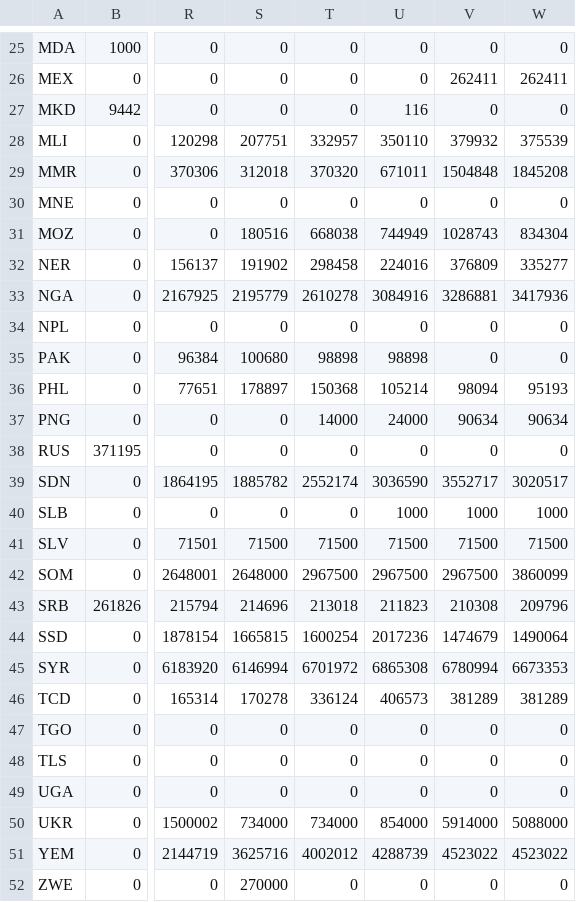
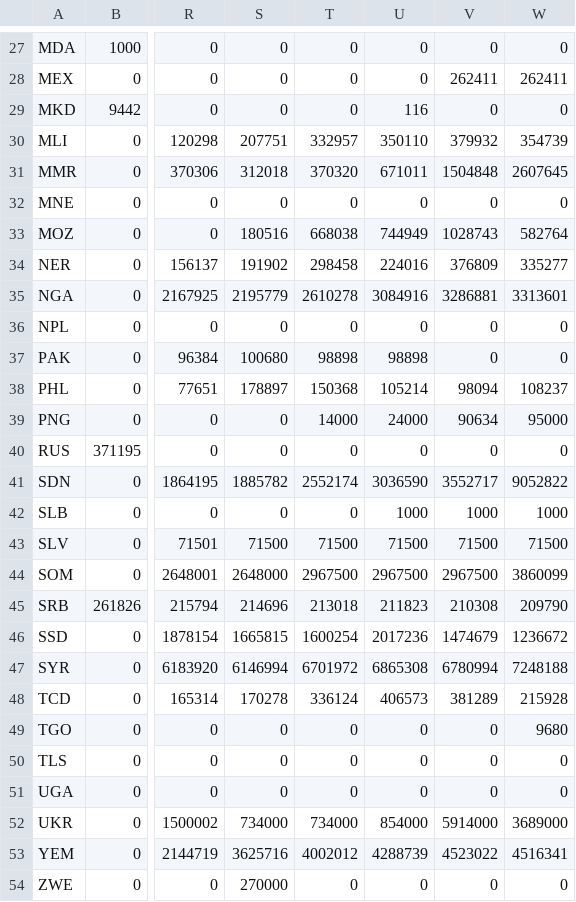
Before and after one commit to GDS-ODSSS/unhcr-dataviz-platform, a CSV file: app/products/gotm/2024-06/idp_pop_wide.csv, drawn as a sheet; only a part is shown, gaps mark what is left out; addresses are those after the commit; the diff covers the shown part only; the diff names each change by its address in the sheet, - before the commit and + after, or states it on an @@ line.

```diff
--- a/app/products/gotm/2024-06/idp_pop_wide.csv
+++ b/app/products/gotm/2024-06/idp_pop_wide.csv
-W30: 375539
+W30: 354739
-W31: 1845208
+W31: 2607645
-W33: 834304
+W33: 582764
-W35: 3417936
+W35: 3313601
-W38: 95193
+W38: 108237
-W39: 90634
+W39: 95000
-W41: 3020517
+W41: 9052822
-W45: 209796
+W45: 209790
-W46: 1490064
+W46: 1236672
-W47: 6673353
+W47: 7248188
-W48: 381289
+W48: 215928
-W49: 0
+W49: 9680
-W52: 5088000
+W52: 3689000
-W53: 4523022
+W53: 4516341
```
Also changed, not shown: 2 added rows and 12 edited cells elsewhere in this file, 1 other file.
